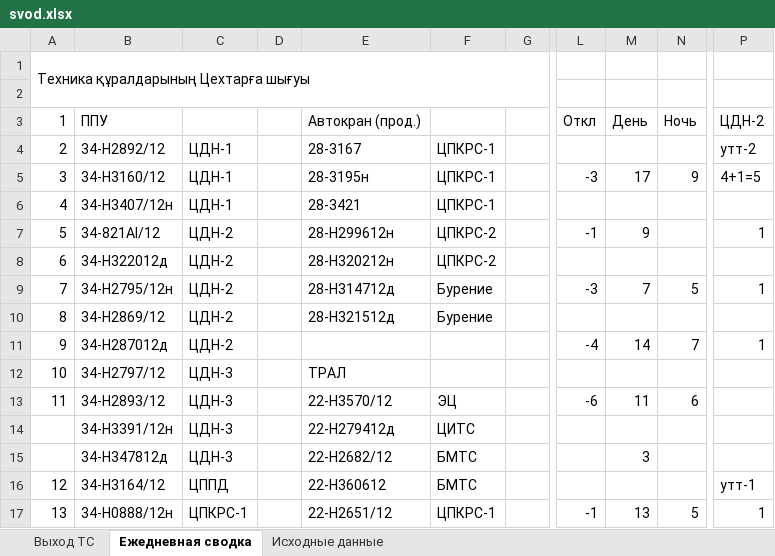
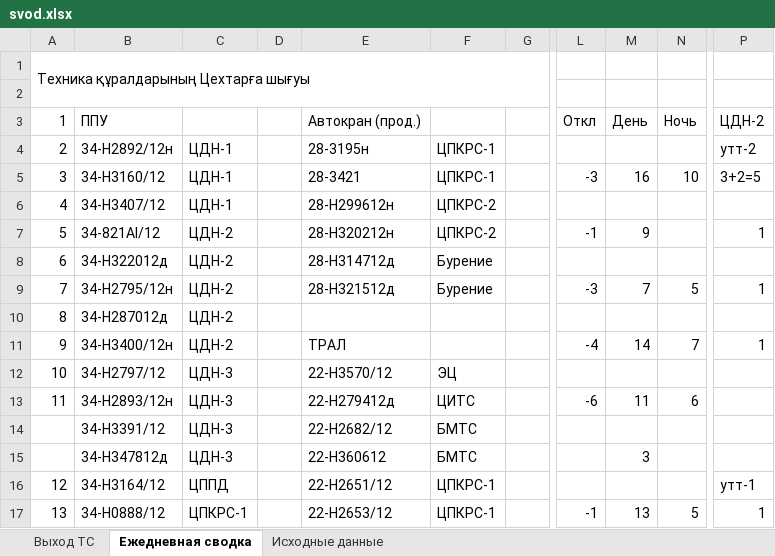
Before and after one commit to aura2889/summary, an Excel workbook: archive/2026-10-31/svod.xlsx, sheet Ежедневная сводка, drawn as a sheet; only a part is shown, gaps mark what is left out; values as stored, in another font and other column widths than the file's, no cell formats; the diff covers the shown part only; the diff names each change by its address in the sheet, - before the commit and + after, or states it on an @@ line.

```diff
--- a/archive/2026-10-31/svod.xlsx (sheet Ежедневная сводка)
+++ b/archive/2026-10-31/svod.xlsx (sheet Ежедневная сводка)
-B4: 34-Н2892/12
+B4: 34-Н2892/12н
-E4: 28-3167
+E4: 28-3195н
-E5: 28-3195н
+E5: 28-3421
-M5: 17
+M5: 16
-N5: 9
+N5: 10
-P5: 4+1=5
+P5: 3+2=5
-B6: 34-Н3407/12н
+B6: 34-Н3407/12
-E6: 28-3421
+E6: 28-H299612н
-F6: ЦПКРС-1
+F6: ЦПКРС-2
-E7: 28-H299612н
+E7: 28-H320212н
-E8: 28-H320212н
+E8: 28-H314712д
-F8: ЦПКРС-2
+F8: Бурение
-E9: 28-H314712д
+E9: 28-Н321512д
-B10: 34-Н2869/12
+B10: 34-Н287012д
-E10: 28-Н321512д
+E10: (empty)
-F10: Бурение
+F10: (empty)
-B11: 34-Н287012д
+B11: 34-Н3400/12н
-E11: (empty)
+E11: ТРАЛ
-E12: ТРАЛ
+E12: 22-H3570/12
-F12: (empty)
+F12: ЭЦ
-B13: 34-Н2893/12
+B13: 34-Н2893/12н
-E13: 22-H3570/12
+E13: 22-H279412д
-F13: ЭЦ
+F13: ЦИТС
-B14: 34-Н3391/12н
+B14: 34-Н3391/12
-E14: 22-H279412д
+E14: 22-H2682/12
-F14: ЦИТС
+F14: БМТС
-E15: 22-H2682/12
+E15: 22-H360612
-E16: 22-H360612
+E16: 22-H2651/12
-F16: БМТС
+F16: ЦПКРС-1
-B17: 34-Н0888/12н
+B17: 34-Н0888/12
-E17: 22-H2651/12
+E17: 22-H2653/12
```
Also changed, not shown: 1 added row, 1 removed row, 74 edited cells, merged cells and row numbers in column A elsewhere in this sheet, sheet Исходные данные, sheet Выход ТС, cell formats, formulas that keep their value, raw/BUS.xlsx, raw/D3.xlsx, 6 other files.
